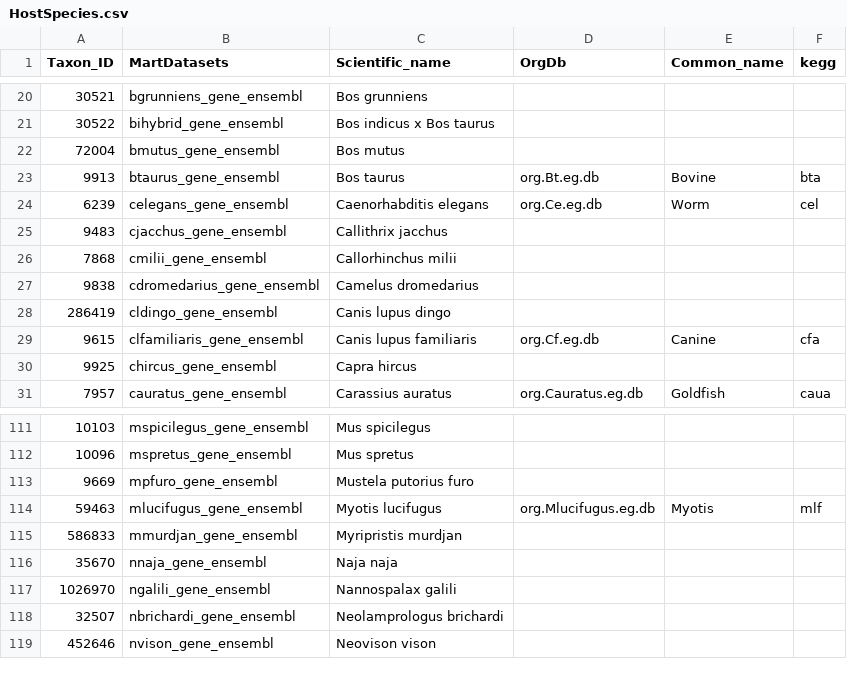
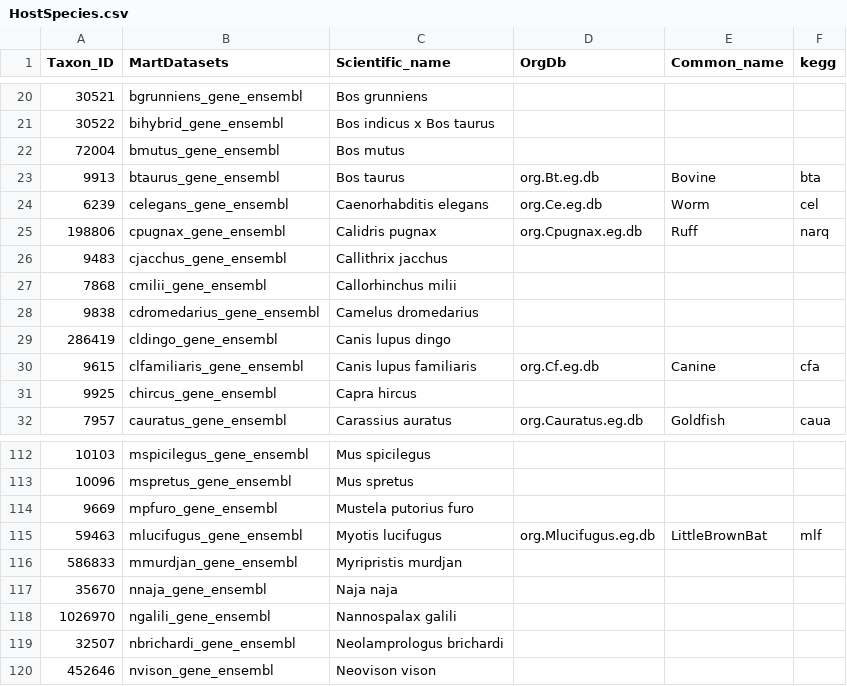
Before and after one commit to patrick-douglas/MTD-Explorer, a CSV file: HostSpecies.csv, drawn as a sheet; only a part is shown, gaps mark what is left out.

Commit message:
major improvements to ssGSEA analysis, and major improvements no custom species creation and install scripts

```diff
--- a/HostSpecies.csv
+++ b/HostSpecies.csv
@@ -24,2 +24,3 @@ Taxon_ID,MartDatasets,Scientific_name,OrgDb,Common_name,kegg
 6239,celegans_gene_ensembl,Caenorhabditis elegans,org.Ce.eg.db,Worm,cel
+198806,cpugnax_gene_ensembl,Calidris pugnax,org.Cpugnax.eg.db,Ruff,narq
 9483,cjacchus_gene_ensembl,Callithrix jacchus,,,
@@ -113,3 +114,3 @@ Taxon_ID,MartDatasets,Scientific_name,OrgDb,Common_name,kegg
 9669,mpfuro_gene_ensembl,Mustela putorius furo,,,
-59463,mlucifugus_gene_ensembl,Myotis lucifugus,org.Mlucifugus.eg.db,Myotis,mlf
+59463,mlucifugus_gene_ensembl,Myotis lucifugus,org.Mlucifugus.eg.db,LittleBrownBat,mlf
 586833,mmurdjan_gene_ensembl,Myripristis murdjan,,,
```
Also changed, not shown: 13 other files.
